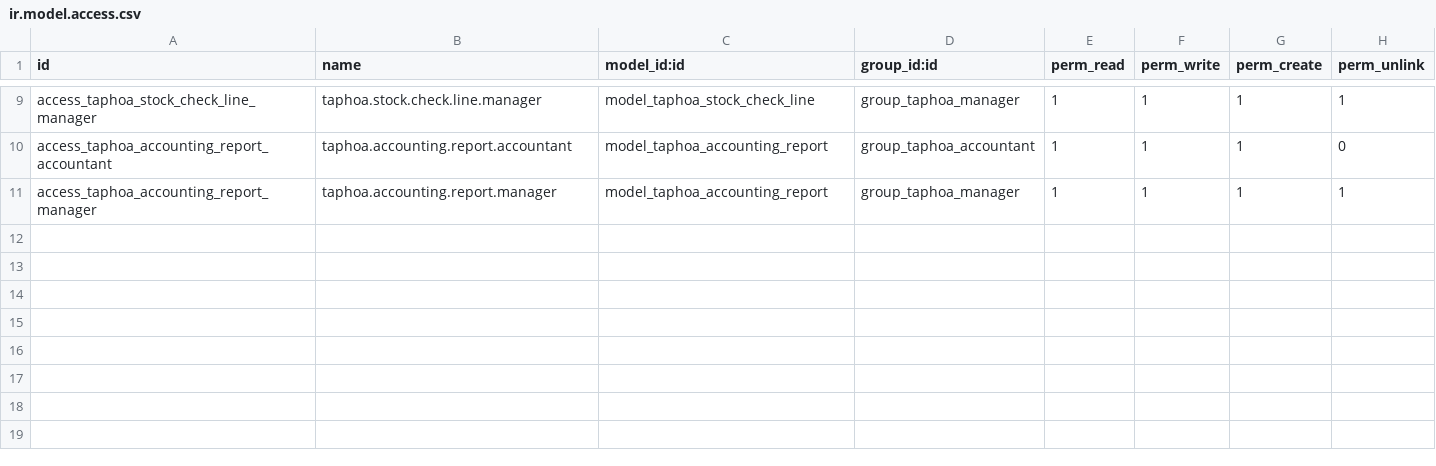
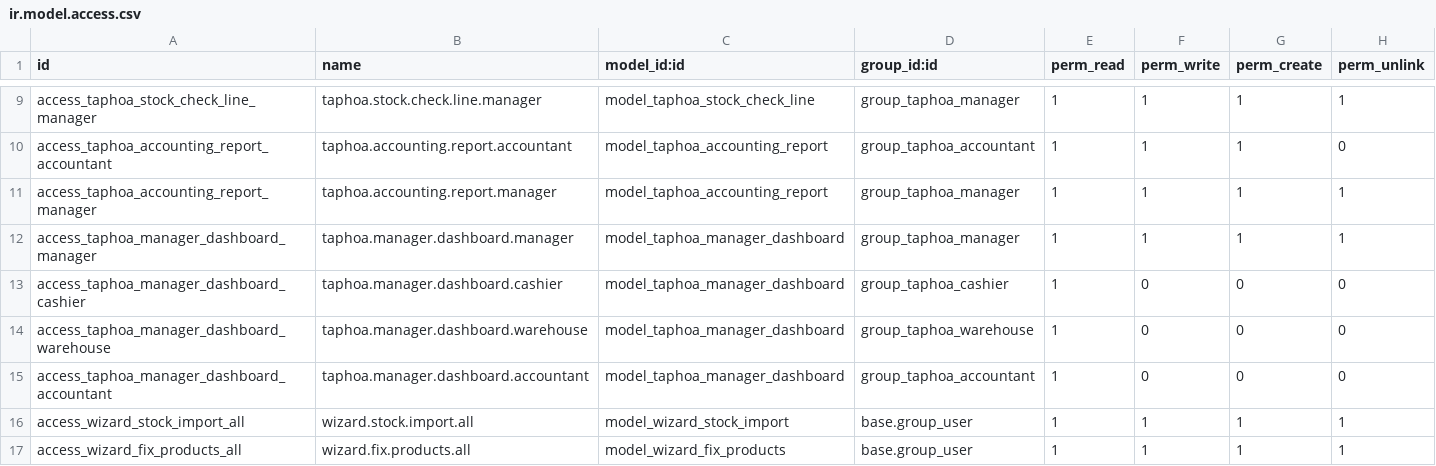
Before and after one commit to wbin04/cshttt, a CSV file: addons/taphoa_management/security/ir.model.access.csv, drawn as a sheet; only a part is shown, gaps mark what is left out.

```diff
--- a/addons/taphoa_management/security/ir.model.access.csv
+++ b/addons/taphoa_management/security/ir.model.access.csv
@@ -11 +11,7 @@ access_taphoa_accounting_report_accountant,taphoa.accounting.report.accountant,m
 access_taphoa_accounting_report_manager,taphoa.accounting.report.manager,model_taphoa_accounting_report,group_taphoa_manager,1,1,1,1
+access_taphoa_manager_dashboard_manager,taphoa.manager.dashboard.manager,model_taphoa_manager_dashboard,group_taphoa_manager,1,1,1,1
+access_taphoa_manager_dashboard_cashier,taphoa.manager.dashboard.cashier,model_taphoa_manager_dashboard,group_taphoa_cashier,1,0,0,0
+access_taphoa_manager_dashboard_warehouse,taphoa.manager.dashboard.warehouse,model_taphoa_manager_dashboard,group_taphoa_warehouse,1,0,0,0
+access_taphoa_manager_dashboard_accountant,taphoa.manager.dashboard.accountant,model_taphoa_manager_dashboard,group_taphoa_accountant,1,0,0,0
+access_wizard_stock_import_all,wizard.stock.import.all,model_wizard_stock_import,base.group_user,1,1,1,1
+access_wizard_fix_products_all,wizard.fix.products.all,model_wizard_fix_products,base.group_user,1,1,1,1
```
Also changed, not shown: 39 other files.
